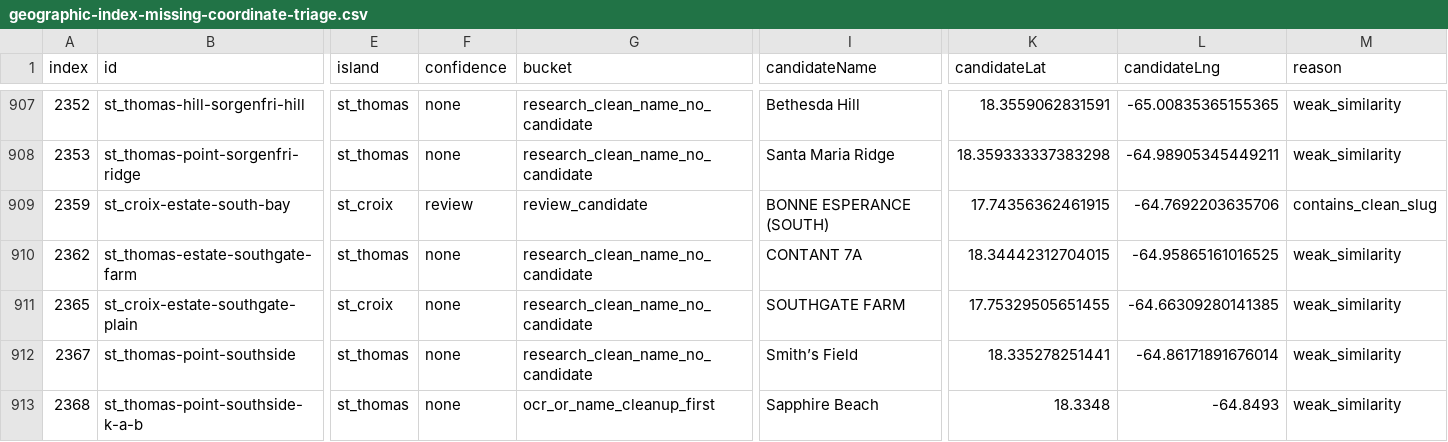
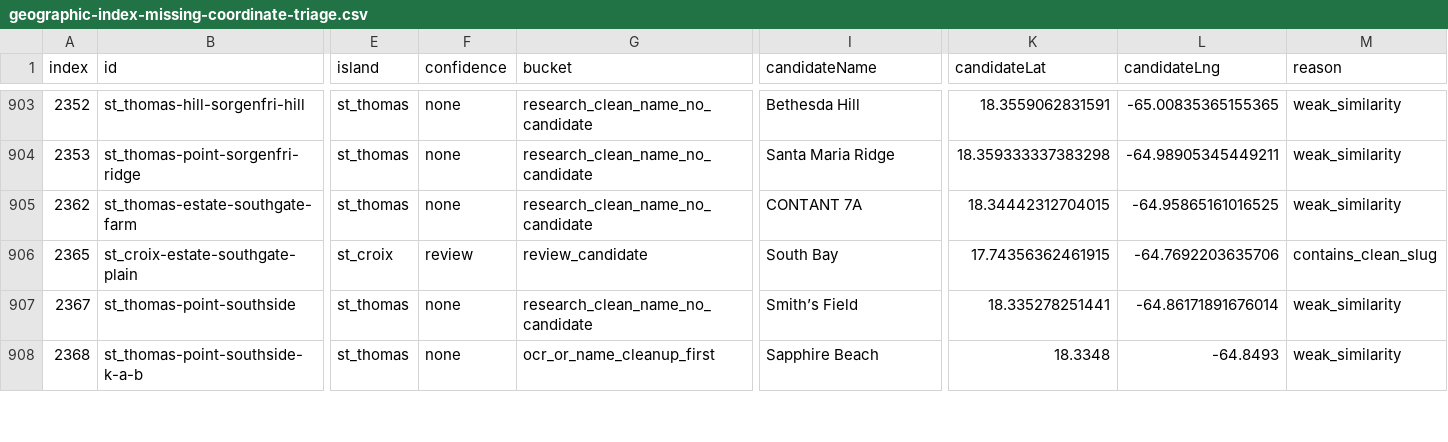
Before and after one commit to Ovando1976/VI-Guide, a CSV file: reports/geographic-index-missing-coordinate-triage.csv, drawn as a sheet; only a part is shown, gaps mark what is left out; removed rows and columns are numbered as before the commit, all else as after; rows hold the shown columns only; the diff covers the shown part only; the diff names each change by its address in the sheet, - before the commit and + after, or states it on an @@ line.

Commit message:
Apply reviewed geographic index coordinate batch 5

```diff
--- a/reports/geographic-index-missing-coordinate-triage.csv
+++ b/reports/geographic-index-missing-coordinate-triage.csv
-row 909: 2359 | st_croix-estate-south-bay | st_croix | review | review_candidate | BONNE ESPERANCE (SOUTH) | 17.74356362461915 | -64.7692203635706 | contains_clean_slug
-F906 (confidence): none
+F906 (confidence): review
-G906 (bucket): research_clean_name_no_candidate
+G906 (bucket): review_candidate
-I906 (candidateName): SOUTHGATE FARM
+I906 (candidateName): South Bay
-K906 (candidateLat): 17.75329505651455
+K906 (candidateLat): 17.74356362461915
-L906 (candidateLng): -64.66309280141385
+L906 (candidateLng): -64.7692203635706
-M906 (reason): weak_similarity
+M906 (reason): contains_clean_slug
```
Also changed, not shown: 5 removed rows and 36 edited cells elsewhere in this file, reports/geographic-index-coordinate-candidates-full.csv, 8 other files.
